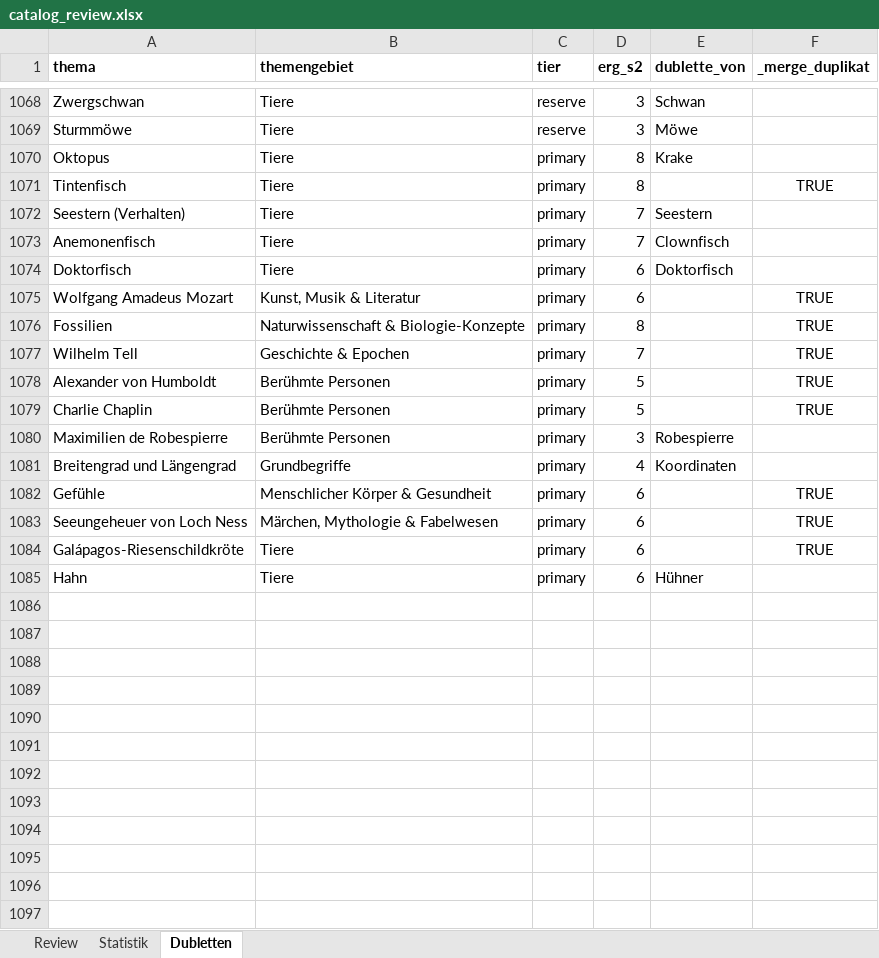
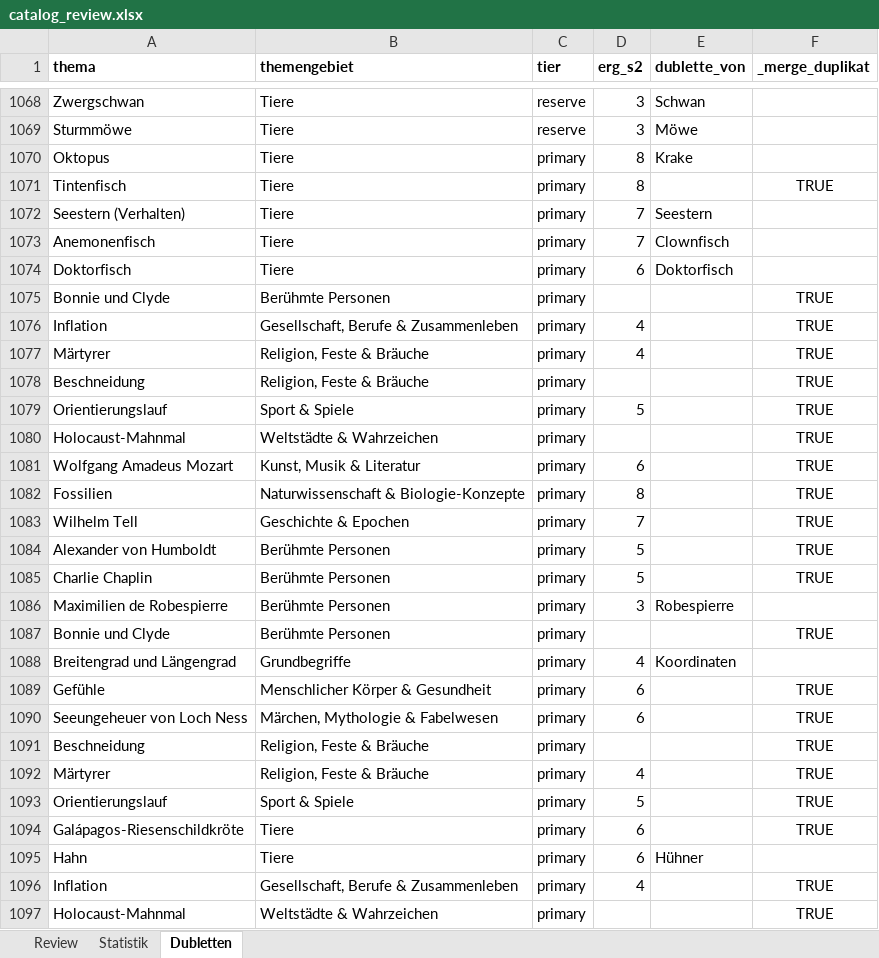
Before and after one commit to Vorlesefreund/wissensfreund, an Excel workbook: catalog_review.xlsx, sheet Dubletten, drawn as a sheet; only a part is shown, gaps mark what is left out; values as stored, in another font and other column widths than the file's, no borders; the diff names each change by its address in the sheet, - before the commit and + after, or states it on an @@ line.

```diff
--- a/catalog_review.xlsx (sheet Dubletten)
+++ b/catalog_review.xlsx (sheet Dubletten)
+row 1075: Bonnie und Clyde | Berühmte Personen | primary |  |  | TRUE
+row 1076: Inflation | Gesellschaft, Berufe & Zusammenleben | primary | 4 |  | TRUE
+row 1077: Märtyrer | Religion, Feste & Bräuche | primary | 4 |  | TRUE
+row 1078: Beschneidung | Religion, Feste & Bräuche | primary |  |  | TRUE
+row 1079: Orientierungslauf | Sport & Spiele | primary | 5 |  | TRUE
+row 1080: Holocaust-Mahnmal | Weltstädte & Wahrzeichen | primary |  |  | TRUE
+row 1087: Bonnie und Clyde | Berühmte Personen | primary |  |  | TRUE
+row 1091: Beschneidung | Religion, Feste & Bräuche | primary |  |  | TRUE
+row 1092: Märtyrer | Religion, Feste & Bräuche | primary | 4 |  | TRUE
+row 1093: Orientierungslauf | Sport & Spiele | primary | 5 |  | TRUE
+row 1096: Inflation | Gesellschaft, Berufe & Zusammenleben | primary | 4 |  | TRUE
+row 1097: Holocaust-Mahnmal | Weltstädte & Wahrzeichen | primary |  |  | TRUE
```
Also changed, not shown: sheet Review, sheet Statistik, catalog_review_master.xlsx, 3 other files.
